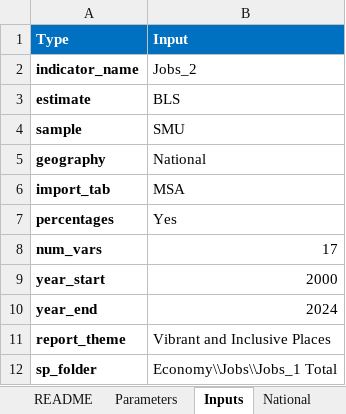
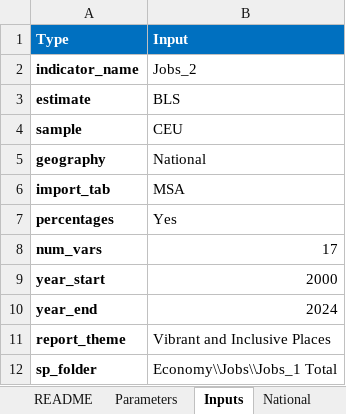
Before and after one commit to SACOG/Regional-Monitoring, an Excel workbook: Indicator_Gen/Python Code/BLS/config/BLS Configuration File.xlsx, sheet Inputs, drawn as a sheet; values as stored, in another font and other column widths than the file's, no borders; the diff names each change by its address in the sheet, - before the commit and + after, or states it on an @@ line.

```diff
--- a/Indicator_Gen/Python Code/BLS/config/BLS Configuration File.xlsx (sheet Inputs)
+++ b/Indicator_Gen/Python Code/BLS/config/BLS Configuration File.xlsx (sheet Inputs)
-B4 (Input): SMU
+B4 (Input): CEU
```
Also changed, not shown: 4 other files.
